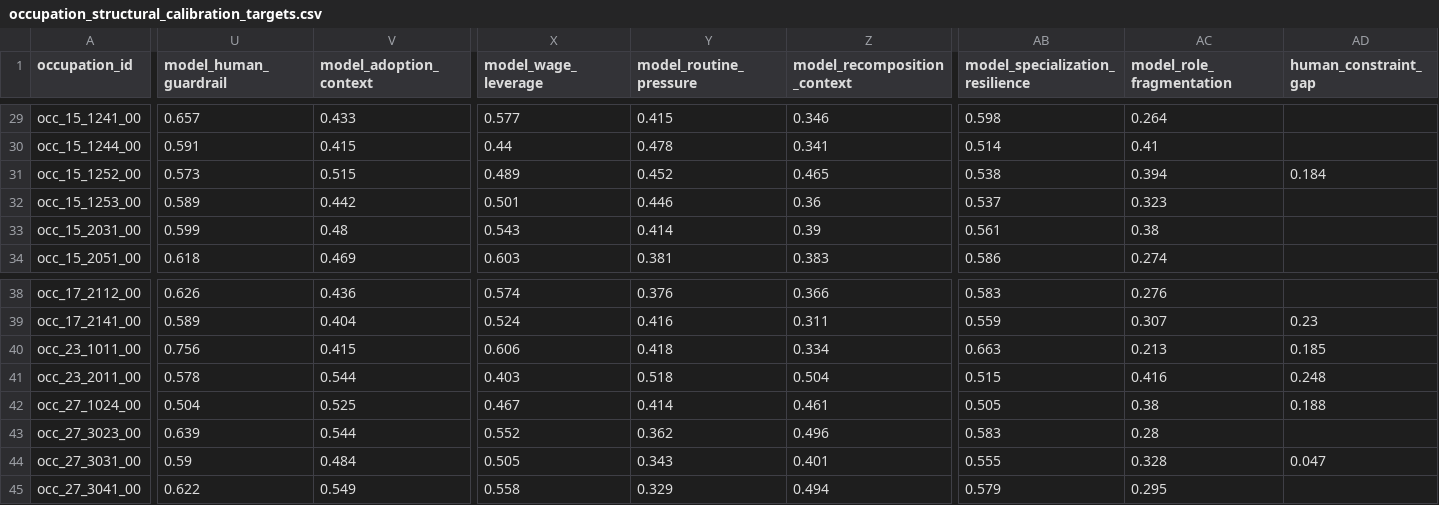
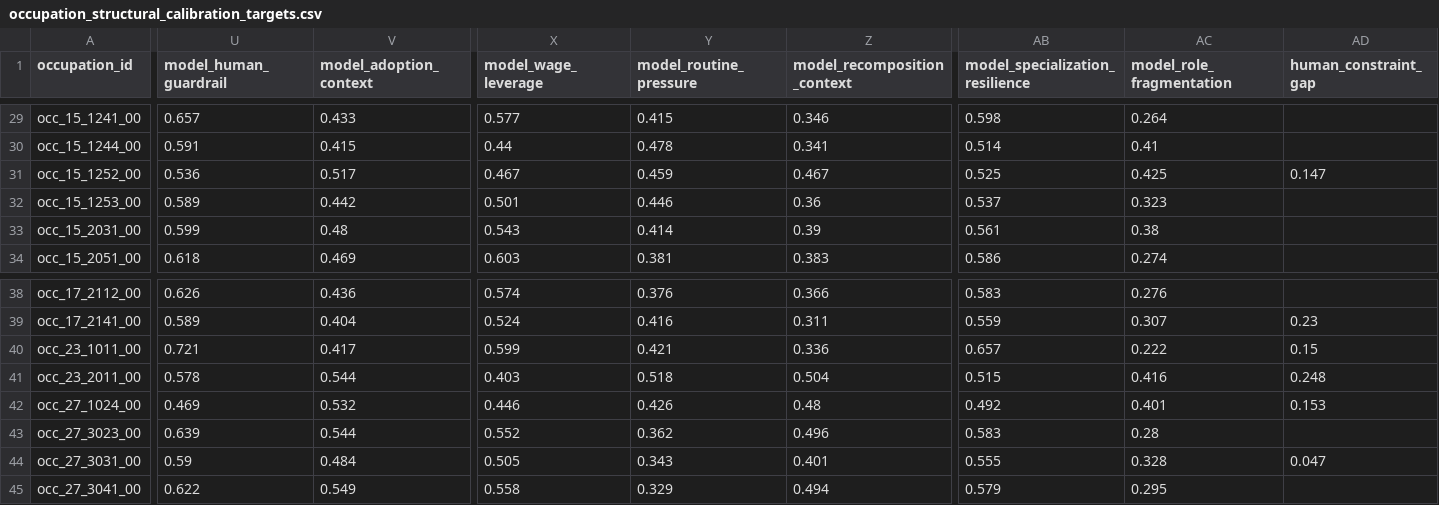
Before and after one commit to wrenthejewels/DLYJ, a CSV file: data/normalized/occupation_structural_calibration_targets.csv, drawn as a sheet; only a part is shown, gaps mark what is left out; the diff covers the shown part only; the diff names each change by its address in the sheet, - before the commit and + after, or states it on an @@ line.

```diff
--- a/data/normalized/occupation_structural_calibration_targets.csv
+++ b/data/normalized/occupation_structural_calibration_targets.csv
-U31 (model_human_guardrail): 0.573
+U31 (model_human_guardrail): 0.536
-V31 (model_adoption_context): 0.515
+V31 (model_adoption_context): 0.517
-X31 (model_wage_leverage): 0.489
+X31 (model_wage_leverage): 0.467
-Y31 (model_routine_pressure): 0.452
+Y31 (model_routine_pressure): 0.459
-Z31 (model_recomposition_context): 0.465
+Z31 (model_recomposition_context): 0.467
-AB31 (model_specialization_resilience): 0.538
+AB31 (model_specialization_resilience): 0.525
-AC31 (model_role_fragmentation): 0.394
+AC31 (model_role_fragmentation): 0.425
-AD31 (human_constraint_gap): 0.184
+AD31 (human_constraint_gap): 0.147
-U40 (model_human_guardrail): 0.756
+U40 (model_human_guardrail): 0.721
-V40 (model_adoption_context): 0.415
+V40 (model_adoption_context): 0.417
-X40 (model_wage_leverage): 0.606
+X40 (model_wage_leverage): 0.599
-Y40 (model_routine_pressure): 0.418
+Y40 (model_routine_pressure): 0.421
-Z40 (model_recomposition_context): 0.334
+Z40 (model_recomposition_context): 0.336
-AB40 (model_specialization_resilience): 0.663
+AB40 (model_specialization_resilience): 0.657
-AC40 (model_role_fragmentation): 0.213
+AC40 (model_role_fragmentation): 0.222
-AD40 (human_constraint_gap): 0.185
+AD40 (human_constraint_gap): 0.15
-U42 (model_human_guardrail): 0.504
+U42 (model_human_guardrail): 0.469
-V42 (model_adoption_context): 0.525
+V42 (model_adoption_context): 0.532
-X42 (model_wage_leverage): 0.467
+X42 (model_wage_leverage): 0.446
-Y42 (model_routine_pressure): 0.414
+Y42 (model_routine_pressure): 0.426
-Z42 (model_recomposition_context): 0.461
+Z42 (model_recomposition_context): 0.48
-AB42 (model_specialization_resilience): 0.505
+AB42 (model_specialization_resilience): 0.492
-AC42 (model_role_fragmentation): 0.38
+AC42 (model_role_fragmentation): 0.401
-AD42 (human_constraint_gap): 0.188
+AD42 (human_constraint_gap): 0.153
```
Also changed, not shown: 64 edited cells elsewhere in this file, data/normalized/function_accountability_profiles.csv, 3 other files.
